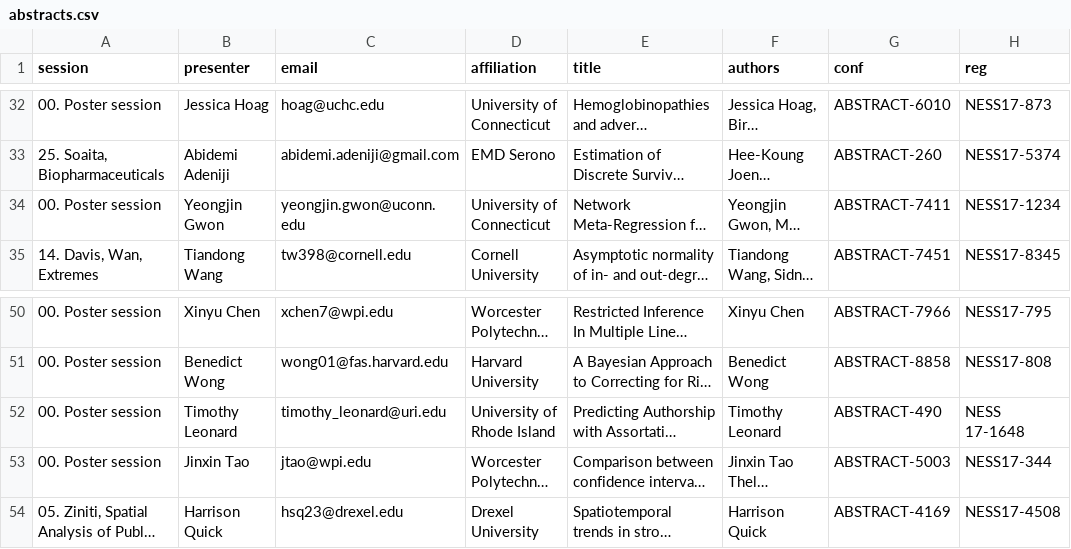
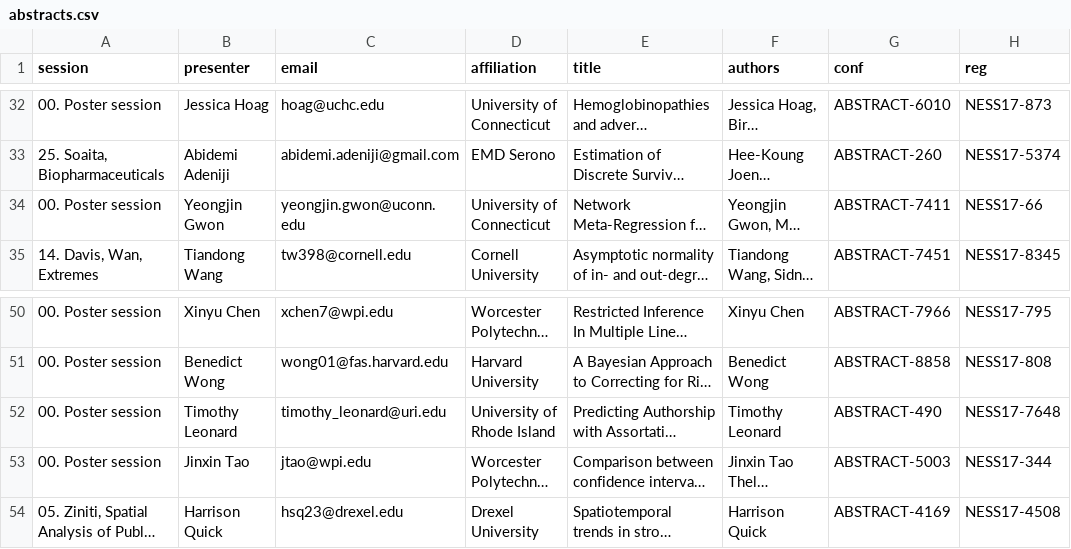
Before and after one commit to mhlinder/NESS17, a CSV file: abstract-booklet/bak/abstracts.csv, drawn as a sheet; only a part is shown, gaps mark what is left out; long unchanged cells end in …; the diff covers the shown part only; the diff names each change by its address in the sheet, - before the commit and + after, or states it on an @@ line.

```diff
--- a/abstract-booklet/bak/abstracts.csv
+++ b/abstract-booklet/bak/abstracts.csv
-H34 (reg): NESS17-1234
+H34 (reg): NESS17-66
-H52 (reg): NESS 17-1648
+H52 (reg): NESS17-7648
```
Also changed, not shown: 10 added rows, 1 removed row and 3 edited cells elsewhere in this file, 17 other files.
